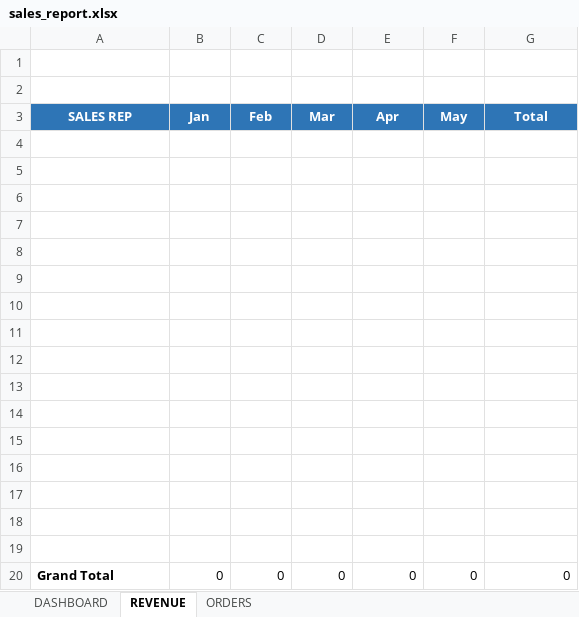
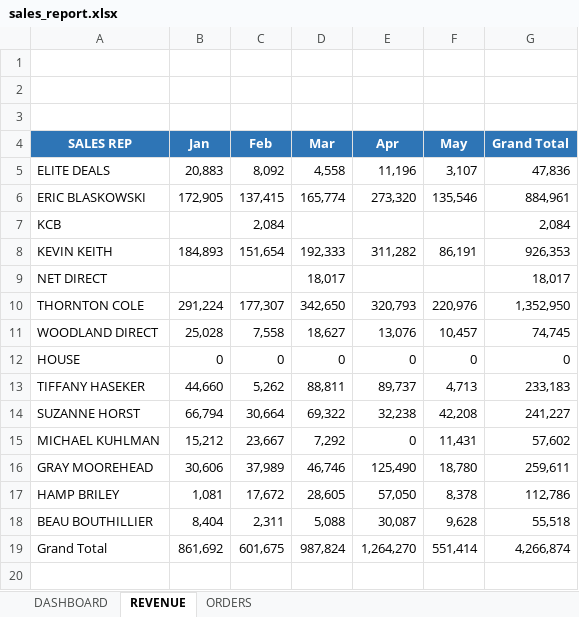
Before and after one commit to FmendelsohnDino/firerock-dashboard, an Excel workbook: sales_report.xlsx, sheet REVENUE, drawn as a sheet; values as stored, in another font and other column widths than the file's, no borders; removed rows and columns are numbered as before the commit, all else as after; the diff names each change by its address in the sheet, - before the commit and + after, or states it on an @@ line.

Commit message:
Auto-update sales report

```diff
--- a/sales_report.xlsx (sheet REVENUE)
+++ b/sales_report.xlsx (sheet REVENUE)
-row 3: SALES REP | Jan | Feb | Mar | Apr | May | Total
-row 4: (empty)
+row 4: SALES REP | Jan | Feb | Mar | Apr | May | Grand Total
-A4:G4 fill: none
+A4:G4 fill: #2E75B6
-row 5: (empty)
+row 5: ELITE DEALS | 20,883 | 8,092 | 4,558 | 11,196 | 3,107 | 47,836
-row 6: (empty)
+row 6: ERIC BLASKOWSKI | 172,905 | 137,415 | 165,774 | 273,320 | 135,546 | 884,961
-row 7: (empty)
+row 7: KCB |  | 2,084 |  |  |  | 2,084
-row 8: (empty)
+row 8: KEVIN KEITH | 184,893 | 151,654 | 192,333 | 311,282 | 86,191 | 926,353
-row 9: (empty)
+row 9: NET DIRECT |  |  | 18,017 |  |  | 18,017
-row 10: (empty)
+row 10: THORNTON COLE | 291,224 | 177,307 | 342,650 | 320,793 | 220,976 | 1,352,950
-row 11: (empty)
+row 11: WOODLAND DIRECT | 25,028 | 7,558 | 18,627 | 13,076 | 10,457 | 74,745
-row 13: (empty)
-row 14: (empty)
-row 15: (empty)
-row 16: (empty)
-row 17: (empty)
-row 18: (empty)
-row 19: (empty)
-A12 (SALES REP): Grand Total
+A12 (SALES REP): HOUSE
-A12 bold: on
+A12 bold: off
+row 13: TIFFANY HASEKER | 44,660 | 5,262 | 88,811 | 89,737 | 4,713 | 233,183
+row 14: SUZANNE HORST | 66,794 | 30,664 | 69,322 | 32,238 | 42,208 | 241,227
+row 15: MICHAEL KUHLMAN | 15,212 | 23,667 | 7,292 | 0 | 11,431 | 57,602
+row 16: GRAY MOOREHEAD | 30,606 | 37,989 | 46,746 | 125,490 | 18,780 | 259,611
+row 17: HAMP BRILEY | 1,081 | 17,672 | 28,605 | 57,050 | 8,378 | 112,786
+row 18: BEAU BOUTHILLIER | 8,404 | 2,311 | 5,088 | 30,087 | 9,628 | 55,518
+row 19: Grand Total | 861,692 | 601,675 | 987,824 | 1,264,270 | 551,414 | 4,266,874
```
Also changed, not shown: sheet DASHBOARD.
